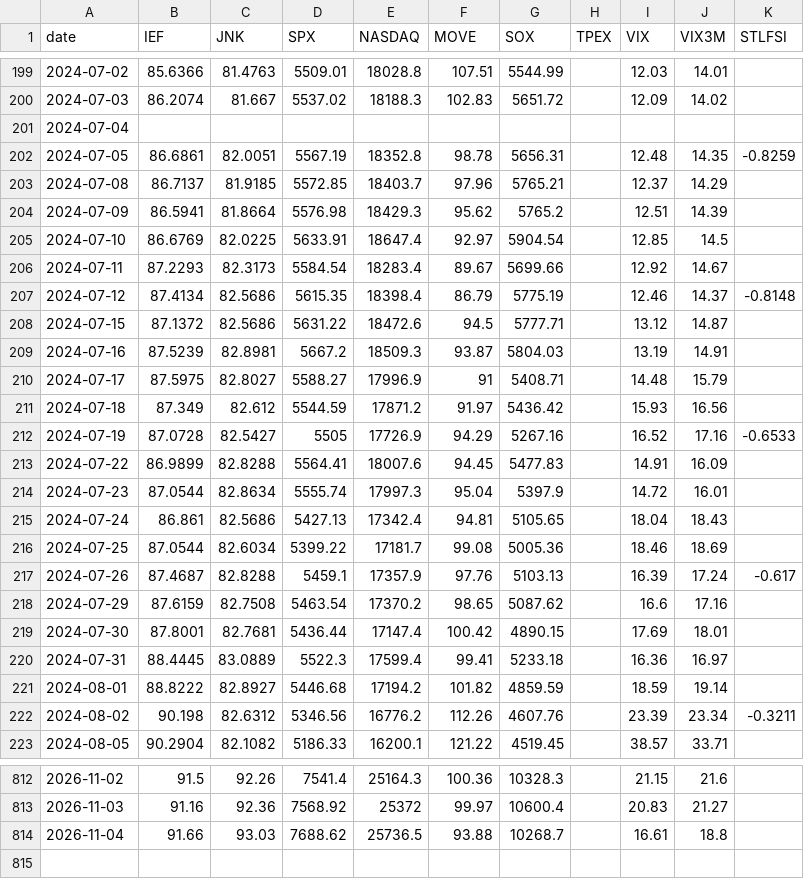
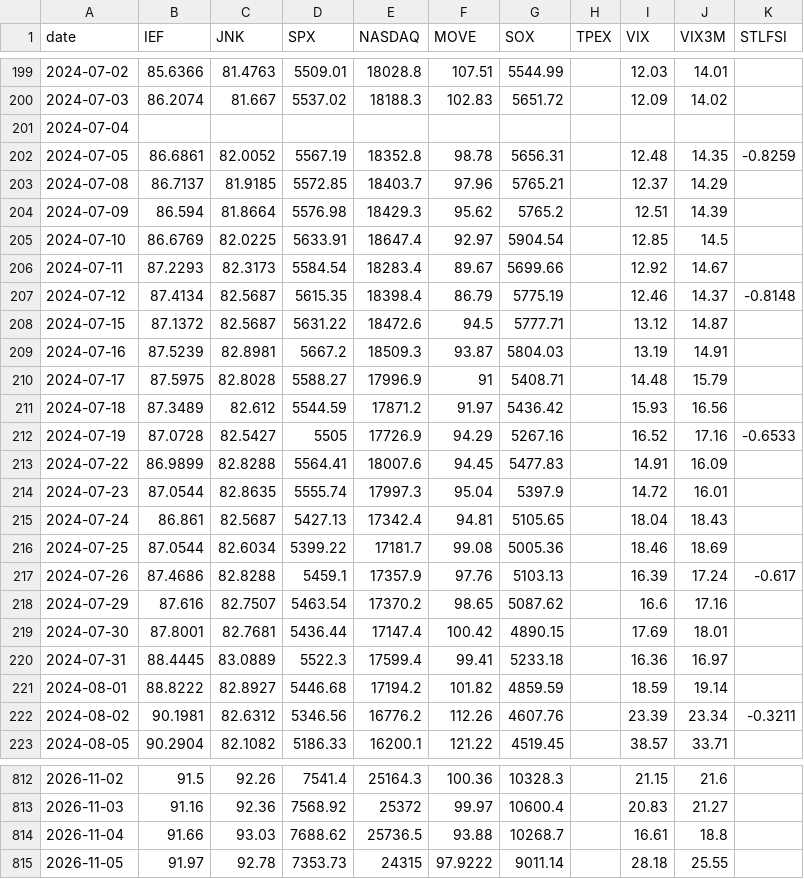
Before and after one commit to awantw1984dot/panic-index, a CSV file: data/us_daily.csv, drawn as a sheet; only a part is shown, gaps mark what is left out; the diff covers the shown part only.

```diff
--- a/data/us_daily.csv
+++ b/data/us_daily.csv
@@ -201,19 +201,19 @@ date,IEF,JNK,SPX,NASDAQ,MOVE,SOX,TPEX,VIX,VIX3M,STLFSI
 2024-07-04,,,,,,,,,,
-2024-07-05,86.6861,82.0051,5567.19,18352.8,98.78,5656.31,,12.48,14.35,-0.8259
+2024-07-05,86.6861,82.0052,5567.19,18352.8,98.78,5656.31,,12.48,14.35,-0.8259
 2024-07-08,86.7137,81.9185,5572.85,18403.7,97.96,5765.21,,12.37,14.29,
-2024-07-09,86.5941,81.8664,5576.98,18429.3,95.62,5765.2,,12.51,14.39,
+2024-07-09,86.594,81.8664,5576.98,18429.3,95.62,5765.2,,12.51,14.39,
 2024-07-10,86.6769,82.0225,5633.91,18647.4,92.97,5904.54,,12.85,14.5,
 2024-07-11,87.2293,82.3173,5584.54,18283.4,89.67,5699.66,,12.92,14.67,
-2024-07-12,87.4134,82.5686,5615.35,18398.4,86.79,5775.19,,12.46,14.37,-0.8148
-2024-07-15,87.1372,82.5686,5631.22,18472.6,94.5,5777.71,,13.12,14.87,
+2024-07-12,87.4134,82.5687,5615.35,18398.4,86.79,5775.19,,12.46,14.37,-0.8148
+2024-07-15,87.1372,82.5687,5631.22,18472.6,94.5,5777.71,,13.12,14.87,
 2024-07-16,87.5239,82.8981,5667.2,18509.3,93.87,5804.03,,13.19,14.91,
-2024-07-17,87.5975,82.8027,5588.27,17996.9,91,5408.71,,14.48,15.79,
-2024-07-18,87.349,82.612,5544.59,17871.2,91.97,5436.42,,15.93,16.56,
+2024-07-17,87.5975,82.8028,5588.27,17996.9,91,5408.71,,14.48,15.79,
+2024-07-18,87.3489,82.612,5544.59,17871.2,91.97,5436.42,,15.93,16.56,
 2024-07-19,87.0728,82.5427,5505,17726.9,94.29,5267.16,,16.52,17.16,-0.6533
 2024-07-22,86.9899,82.8288,5564.41,18007.6,94.45,5477.83,,14.91,16.09,
-2024-07-23,87.0544,82.8634,5555.74,17997.3,95.04,5397.9,,14.72,16.01,
-2024-07-24,86.861,82.5686,5427.13,17342.4,94.81,5105.65,,18.04,18.43,
+2024-07-23,87.0544,82.8635,5555.74,17997.3,95.04,5397.9,,14.72,16.01,
+2024-07-24,86.861,82.5687,5427.13,17342.4,94.81,5105.65,,18.04,18.43,
 2024-07-25,87.0544,82.6034,5399.22,17181.7,99.08,5005.36,,18.46,18.69,
-2024-07-26,87.4687,82.8288,5459.1,17357.9,97.76,5103.13,,16.39,17.24,-0.617
-2024-07-29,87.6159,82.7508,5463.54,17370.2,98.65,5087.62,,16.6,17.16,
+2024-07-26,87.4686,82.8288,5459.1,17357.9,97.76,5103.13,,16.39,17.24,-0.617
+2024-07-29,87.616,82.7507,5463.54,17370.2,98.65,5087.62,,16.6,17.16,
 2024-07-30,87.8001,82.7681,5436.44,17147.4,100.42,4890.15,,17.69,18.01,
@@ -221,3 +221,3 @@ date,IEF,JNK,SPX,NASDAQ,MOVE,SOX,TPEX,VIX,VIX3M,STLFSI
 2024-08-01,88.8222,82.8927,5446.68,17194.2,101.82,4859.59,,18.59,19.14,
-2024-08-02,90.198,82.6312,5346.56,16776.2,112.26,4607.76,,23.39,23.34,-0.3211
+2024-08-02,90.1981,82.6312,5346.56,16776.2,112.26,4607.76,,23.39,23.34,-0.3211
 2024-08-05,90.2904,82.1082,5186.33,16200.1,121.22,4519.45,,38.57,33.71,
@@ -814 +814,2 @@ date,IEF,JNK,SPX,NASDAQ,MOVE,SOX,TPEX,VIX,VIX3M,STLFSI
 2026-11-04,91.66,93.03,7688.62,25736.5,93.88,10268.7,,16.61,18.8,
+2026-11-05,91.97,92.78,7353.73,24315,97.9222,9011.14,,28.18,25.55,
```
Also changed, not shown: 121 edited cells elsewhere in this file, data/tw_shares.csv.
